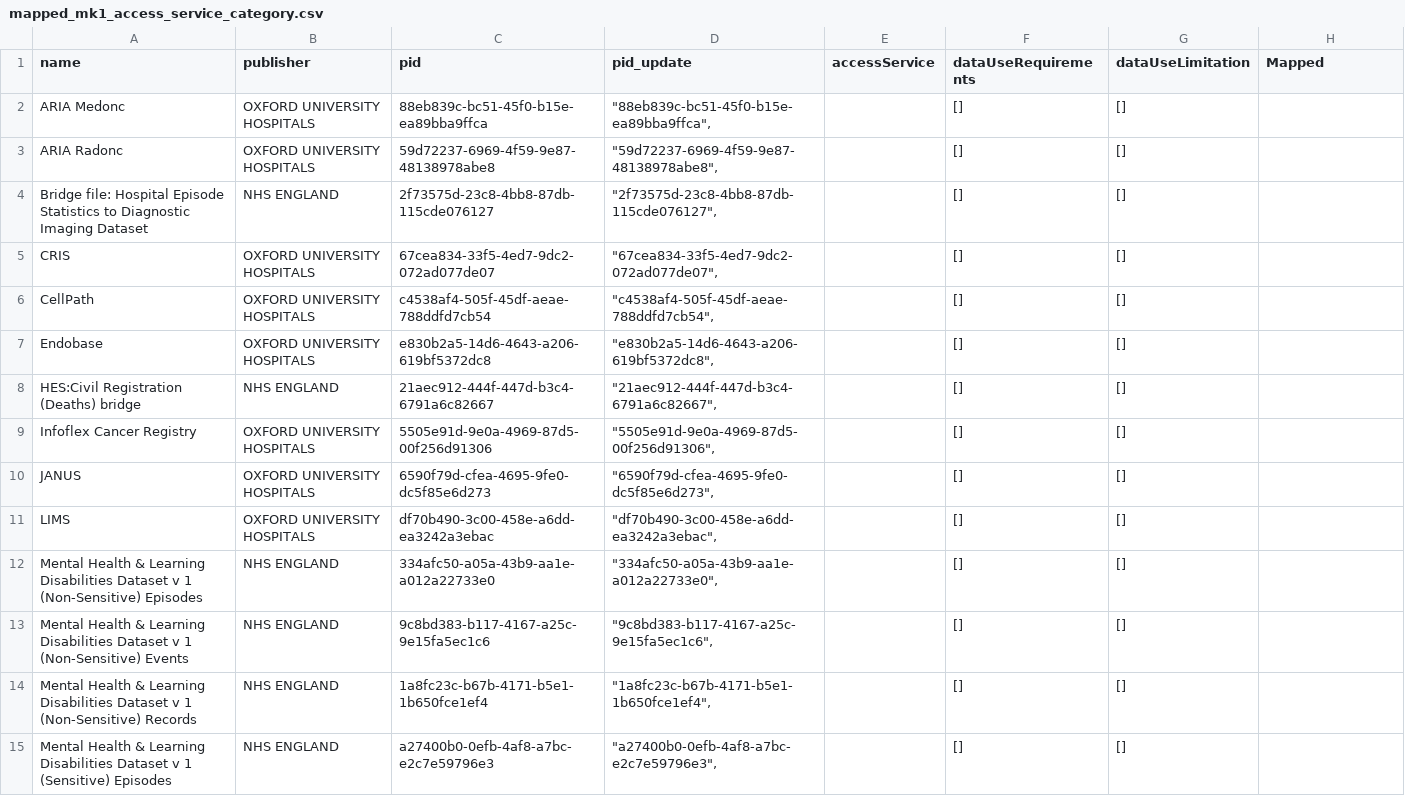
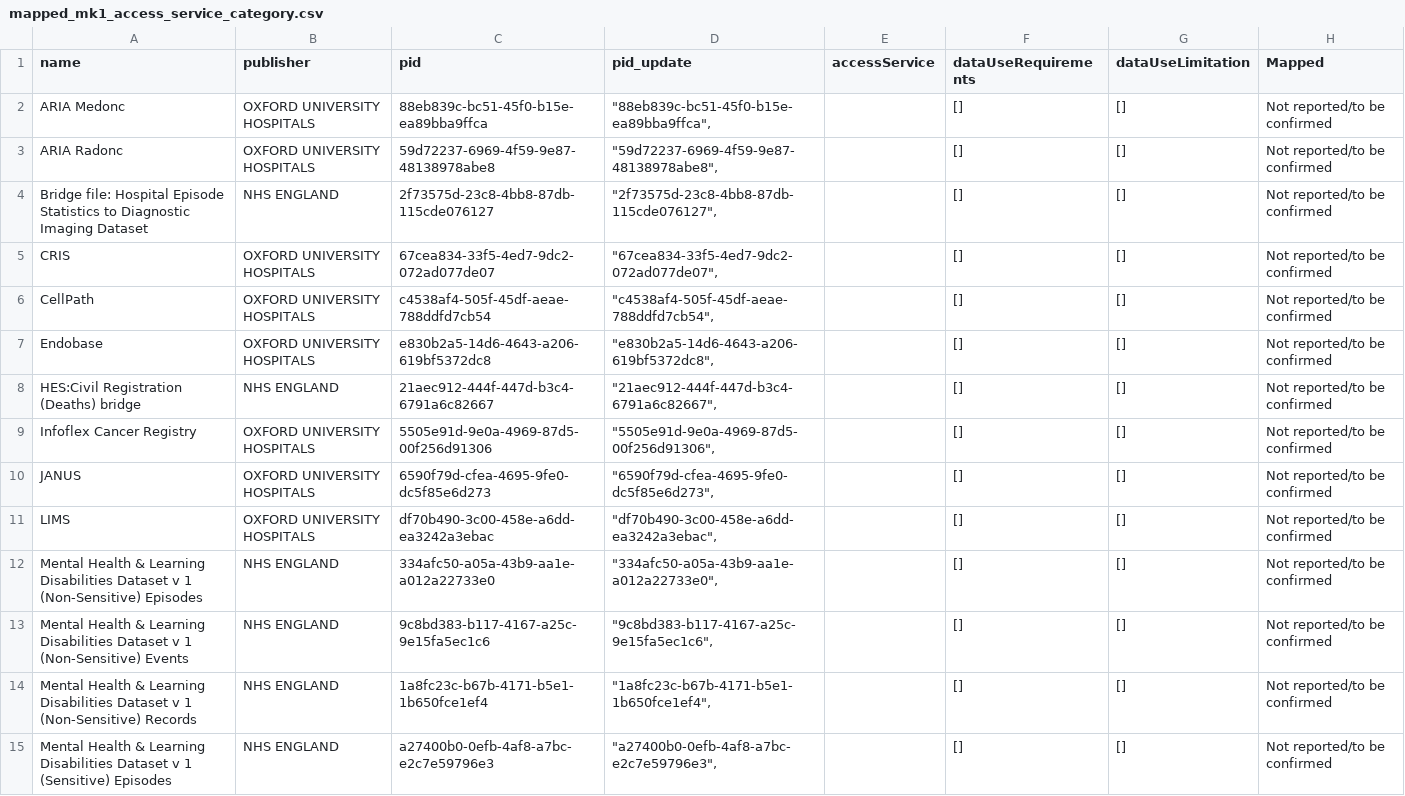
Before and after one commit to HDRUK/gateway-api, a CSV file: storage/migration_files/mapped_mk1_access_service_category.csv, drawn as a sheet; only a part is shown; the diff covers the shown part only.

Commit message:
Update the access service category data so that empty values are replaced with TBC.

```diff
--- a/storage/migration_files/mapped_mk1_access_service_category.csv
+++ b/storage/migration_files/mapped_mk1_access_service_category.csv
@@ -1,15 +1,15 @@
 name,publisher,pid,pid_update,accessService,dataUseRequirements,dataUseLimitation,Mapped
-ARIA Medonc,OXFORD UNIVERSITY HOSPITALS,88eb839c-bc51-45f0-b15e-ea89bba9ffca,"""88eb839c-bc51-45f0-b15e-ea89bba9ffca"",",,[],[],
-ARIA Radonc,OXFORD UNIVERSITY HOSPITALS,59d72237-6969-4f59-9e87-48138978abe8,"""59d72237-6969-4f59-9e87-48138978abe8"",",,[],[],
-Bridge file: Hospital Episode Statistics to Diagnostic Imaging Dataset,NHS ENGLAND,2f73575d-23c8-4bb8-87db-115cde076127,"""2f73575d-23c8-4bb8-87db-115cde076127"",",,[],[],
-CRIS,OXFORD UNIVERSITY HOSPITALS,67cea834-33f5-4ed7-9dc2-072ad077de07,"""67cea834-33f5-4ed7-9dc2-072ad077de07"",",,[],[],
-CellPath,OXFORD UNIVERSITY HOSPITALS,c4538af4-505f-45df-aeae-788ddfd7cb54,"""c4538af4-505f-45df-aeae-788ddfd7cb54"",",,[],[],
-Endobase,OXFORD UNIVERSITY HOSPITALS,e830b2a5-14d6-4643-a206-619bf5372dc8,"""e830b2a5-14d6-4643-a206-619bf5372dc8"",",,[],[],
-HES:Civil Registration (Deaths) bridge,NHS ENGLAND,21aec912-444f-447d-b3c4-6791a6c82667,"""21aec912-444f-447d-b3c4-6791a6c82667"",",,[],[],
-Infoflex Cancer Registry,OXFORD UNIVERSITY HOSPITALS,5505e91d-9e0a-4969-87d5-00f256d91306,"""5505e91d-9e0a-4969-87d5-00f256d91306"",",,[],[],
-JANUS,OXFORD UNIVERSITY HOSPITALS,6590f79d-cfea-4695-9fe0-dc5f85e6d273,"""6590f79d-cfea-4695-9fe0-dc5f85e6d273"",",,[],[],
-LIMS,OXFORD UNIVERSITY HOSPITALS,df70b490-3c00-458e-a6dd-ea3242a3ebac,"""df70b490-3c00-458e-a6dd-ea3242a3ebac"",",,[],[],
-Mental Health & Learning Disabilities Dataset v 1 (Non-Sensitive) Episodes,NHS ENGLAND,334afc50-a05a-43b9-aa1e-a012a22733e0,"""334afc50-a05a-43b9-aa1e-a012a22733e0"",",,[],[],
-Mental Health & Learning Disabilities Dataset v 1 (Non-Sensitive) Events,NHS ENGLAND,9c8bd383-b117-4167-a25c-9e15fa5ec1c6,"""9c8bd383-b117-4167-a25c-9e15fa5ec1c6"",",,[],[],
-Mental Health & Learning Disabilities Dataset v 1 (Non-Sensitive) Records,NHS ENGLAND,1a8fc23c-b67b-4171-b5e1-1b650fce1ef4,"""1a8fc23c-b67b-4171-b5e1-1b650fce1ef4"",",,[],[],
-Mental Health & Learning Disabilities Dataset v 1 (Sensitive) Episodes,NHS ENGLAND,a27400b0-0efb-4af8-a7bc-e2c7e59796e3,"""a27400b0-0efb-4af8-a7bc-e2c7e59796e3"",",,[],[],
+ARIA Medonc,OXFORD UNIVERSITY HOSPITALS,88eb839c-bc51-45f0-b15e-ea89bba9ffca,"""88eb839c-bc51-45f0-b15e-ea89bba9ffca"",",,[],[],"Not reported/to be confirmed"
+ARIA Radonc,OXFORD UNIVERSITY HOSPITALS,59d72237-6969-4f59-9e87-48138978abe8,"""59d72237-6969-4f59-9e87-48138978abe8"",",,[],[],"Not reported/to be confirmed"
+Bridge file: Hospital Episode Statistics to Diagnostic Imaging Dataset,NHS ENGLAND,2f73575d-23c8-4bb8-87db-115cde076127,"""2f73575d-23c8-4bb8-87db-115cde076127"",",,[],[],"Not reported/to be confirmed"
+CRIS,OXFORD UNIVERSITY HOSPITALS,67cea834-33f5-4ed7-9dc2-072ad077de07,"""67cea834-33f5-4ed7-9dc2-072ad077de07"",",,[],[],"Not reported/to be confirmed"
+CellPath,OXFORD UNIVERSITY HOSPITALS,c4538af4-505f-45df-aeae-788ddfd7cb54,"""c4538af4-505f-45df-aeae-788ddfd7cb54"",",,[],[],"Not reported/to be confirmed"
+Endobase,OXFORD UNIVERSITY HOSPITALS,e830b2a5-14d6-4643-a206-619bf5372dc8,"""e830b2a5-14d6-4643-a206-619bf5372dc8"",",,[],[],"Not reported/to be confirmed"
+HES:Civil Registration (Deaths) bridge,NHS ENGLAND,21aec912-444f-447d-b3c4-6791a6c82667,"""21aec912-444f-447d-b3c4-6791a6c82667"",",,[],[],"Not reported/to be confirmed"
+Infoflex Cancer Registry,OXFORD UNIVERSITY HOSPITALS,5505e91d-9e0a-4969-87d5-00f256d91306,"""5505e91d-9e0a-4969-87d5-00f256d91306"",",,[],[],"Not reported/to be confirmed"
+JANUS,OXFORD UNIVERSITY HOSPITALS,6590f79d-cfea-4695-9fe0-dc5f85e6d273,"""6590f79d-cfea-4695-9fe0-dc5f85e6d273"",",,[],[],"Not reported/to be confirmed"
+LIMS,OXFORD UNIVERSITY HOSPITALS,df70b490-3c00-458e-a6dd-ea3242a3ebac,"""df70b490-3c00-458e-a6dd-ea3242a3ebac"",",,[],[],"Not reported/to be confirmed"
+Mental Health & Learning Disabilities Dataset v 1 (Non-Sensitive) Episodes,NHS ENGLAND,334afc50-a05a-43b9-aa1e-a012a22733e0,"""334afc50-a05a-43b9-aa1e-a012a22733e0"",",,[],[],"Not reported/to be confirmed"
+Mental Health & Learning Disabilities Dataset v 1 (Non-Sensitive) Events,NHS ENGLAND,9c8bd383-b117-4167-a25c-9e15fa5ec1c6,"""9c8bd383-b117-4167-a25c-9e15fa5ec1c6"",",,[],[],"Not reported/to be confirmed"
+Mental Health & Learning Disabilities Dataset v 1 (Non-Sensitive) Records,NHS ENGLAND,1a8fc23c-b67b-4171-b5e1-1b650fce1ef4,"""1a8fc23c-b67b-4171-b5e1-1b650fce1ef4"",",,[],[],"Not reported/to be confirmed"
+Mental Health & Learning Disabilities Dataset v 1 (Sensitive) Episodes,NHS ENGLAND,a27400b0-0efb-4af8-a7bc-e2c7e59796e3,"""a27400b0-0efb-4af8-a7bc-e2c7e59796e3"",",,[],[],"Not reported/to be confirmed"
```
Also changed, not shown: 132 edited cells elsewhere in this file.
